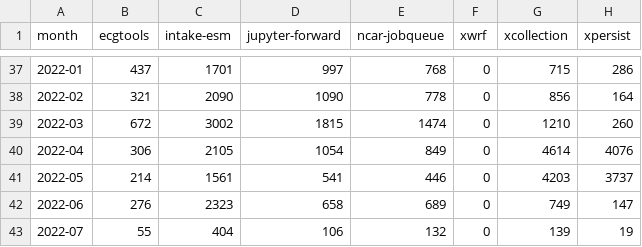
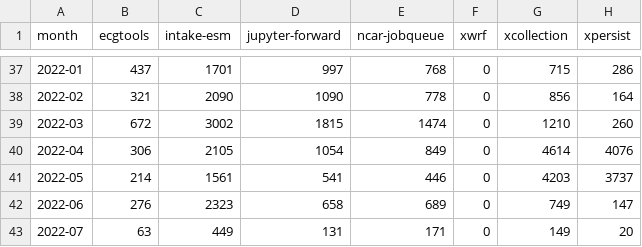
Before and after one commit to ncar-xdev/ncar-xdev.github.io, a CSV file: data/pypi_stats.csv, drawn as a sheet; only a part is shown, gaps mark what is left out.

```diff
--- a/data/pypi_stats.csv
+++ b/data/pypi_stats.csv
@@ -42,2 +42,2 @@ month,ecgtools,intake-esm,jupyter-forward,ncar-jobqueue,xwrf,xcollection,xpersis
 2022-06,276,2323,658,689,0,749,147
-2022-07,55,404,106,132,0,139,19
+2022-07,63,449,131,171,0,149,20
```
